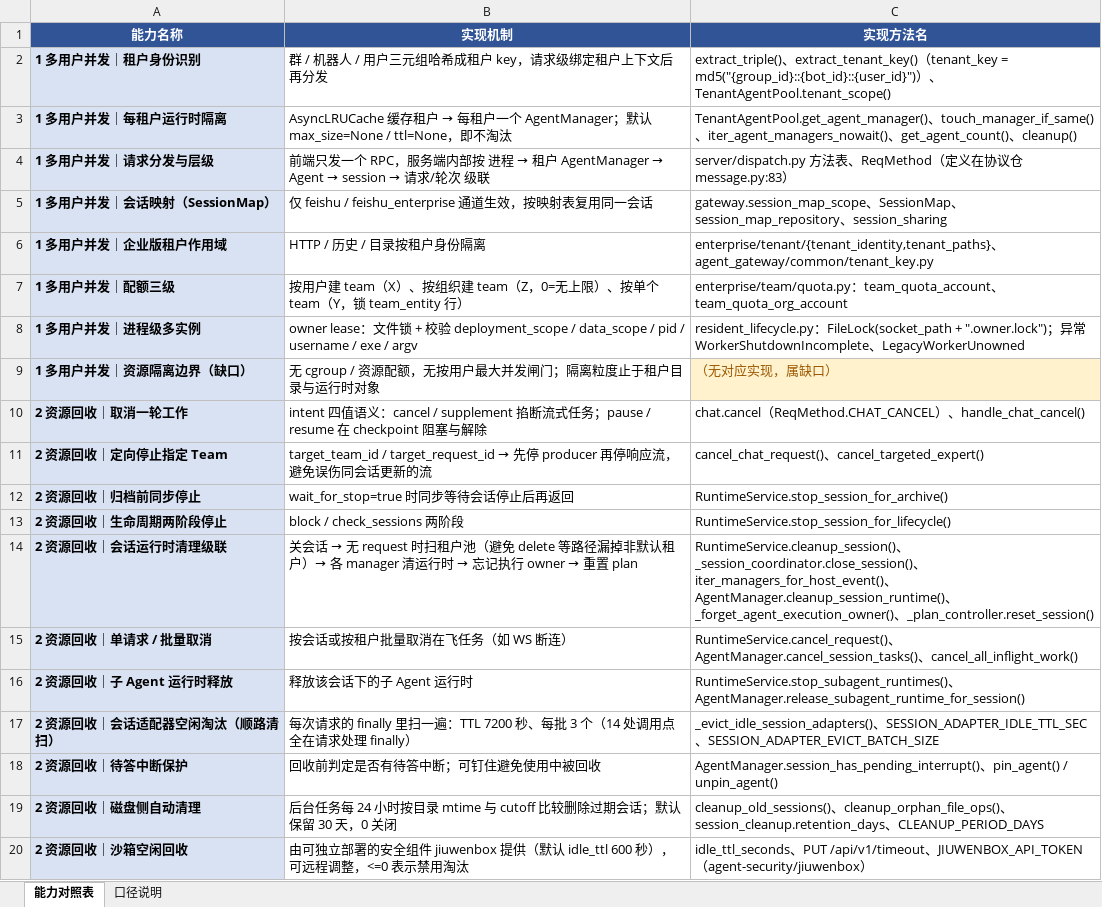
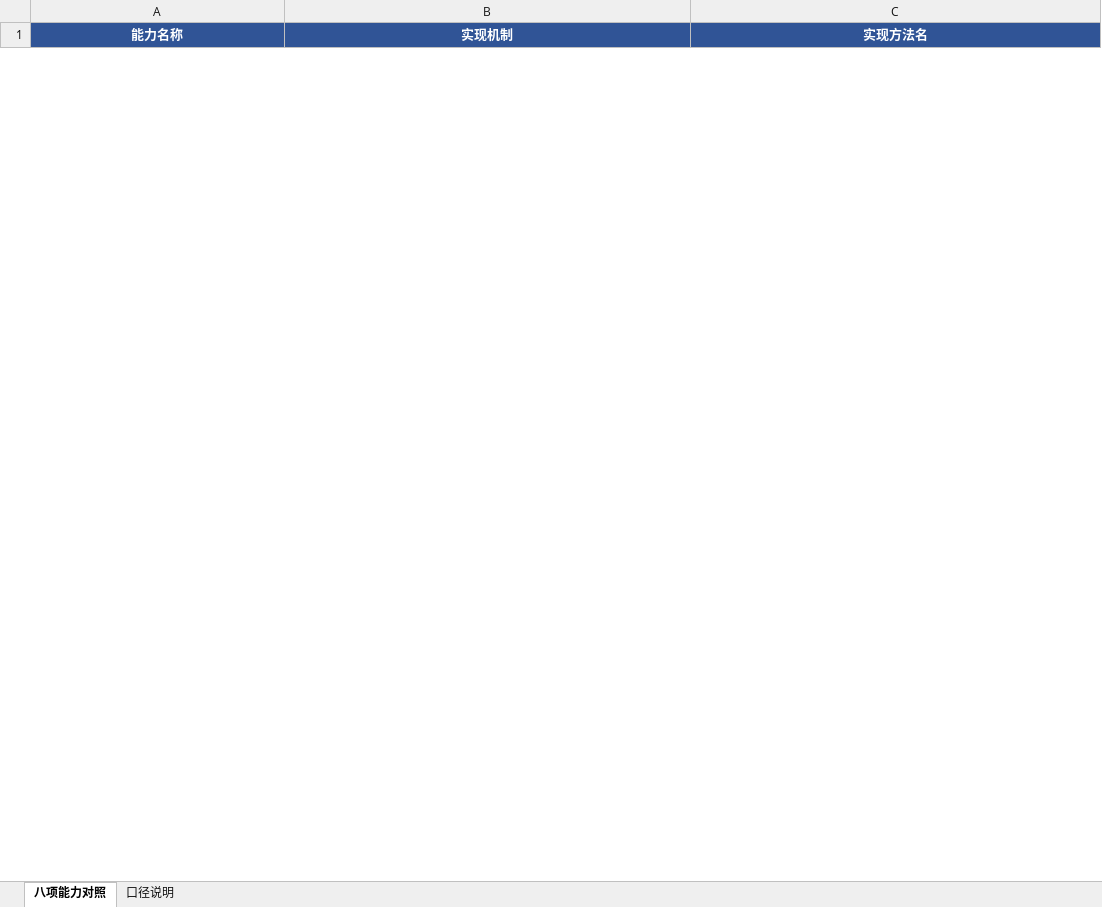
Before and after one commit to dafeiqin/dafeiqin, an Excel workbook: openjiuwen/JiuwenSwarm八项能力-实现对照表.xlsx, sheet 八项能力对照, drawn as a sheet; only a part is shown; values as stored, in another font and other column widths than the file's, no borders; removed rows and columns are numbered as before the commit, all else as after; the diff covers the shown part only; the diff names each change by its address in the sheet, - before the commit and + after, or states it on an @@ line.

Commit message:
docs(openjiuwen): 八项能力对照表改为八行（一行一能力），机制列改成按代码核对的步骤链；补 JIUWENSWARM_EDITION 开关、workspace_{tenant_key} 目录隔离、MCP scope 实为 agent/team、凭据进程级共享，删掉未证实的 50 MiB 单文件上限

```diff
--- a/openjiuwen/JiuwenSwarm八项能力-实现对照表.xlsx (sheet 八项能力对照)
+++ b/openjiuwen/JiuwenSwarm八项能力-实现对照表.xlsx (sheet 八项能力对照)
-sheet tab: 能力对照表
+sheet tab: 八项能力对照
-row 2: 1 多用户并发｜租户身份识别 | 群 / 机器人 / 用户三元组哈希成租户 key，请求级绑定租户上下文后再分发 | extract_triple()、extract_tenant_key()（tenant_key = md5("{group_id}::{bot_id}::{user_id}")）、TenantAgentPool.tenant_scope()
-row 3: 1 多用户并发｜每租户运行时隔离 | AsyncLRUCache 缓存租户 → 每租户一个 AgentManager；默认 max_size=None / ttl=None，即不淘汰 | TenantAgentPool.get_agent_manager()、touch_manager_if_same()、iter_agent_managers_nowait()、get_agent_count()、cleanup()
-row 4: 1 多用户并发｜请求分发与层级 | 前端只发一个 RPC，服务端内部按 进程 → 租户 AgentManager → Agent → session → 请求/轮次 级联 | server/dispatch.py 方法表、ReqMethod（定义在协议仓 message.py:83）
-row 5: 1 多用户并发｜会话映射（SessionMap） | 仅 feishu / feishu_enterprise 通道生效，按映射表复用同一会话 | gateway.session_map_scope、SessionMap、session_map_repository、session_sharing
-row 6: 1 多用户并发｜企业版租户作用域 | HTTP / 历史 / 目录按租户身份隔离 | enterprise/tenant/{tenant_identity,tenant_paths}、agent_gateway/common/tenant_key.py
-row 7: 1 多用户并发｜配额三级 | 按用户建 team（X）、按组织建 team（Z，0=无上限）、按单个 team（Y，锁 team_entity 行） | enterprise/team/quota.py：team_quota_account、team_quota_org_account
-row 8: 1 多用户并发｜进程级多实例 | owner lease：文件锁 + 校验 deployment_scope / data_scope / pid / username / exe / argv | resident_lifecycle.py：FileLock(socket_path + ".owner.lock")；异常 WorkerShutdownIncomplete、LegacyWorkerUnowned
-row 9: 1 多用户并发｜资源隔离边界（缺口） | 无 cgroup / 资源配额，无按用户最大并发闸门；隔离粒度止于租户目录与运行时对象 | （无对应实现，属缺口）
-row 10: 2 资源回收｜取消一轮工作 | intent 四值语义：cancel / supplement 掐断流式任务；pause / resume 在 checkpoint 阻塞与解除 | chat.cancel（ReqMethod.CHAT_CANCEL）、handle_chat_cancel()
-row 11: 2 资源回收｜定向停止指定 Team | target_team_id / target_request_id → 先停 producer 再停响应流，避免误伤同会话更新的流 | cancel_chat_request()、cancel_targeted_expert()
-row 12: 2 资源回收｜归档前同步停止 | wait_for_stop=true 时同步等待会话停止后再返回 | RuntimeService.stop_session_for_archive()
-row 13: 2 资源回收｜生命周期两阶段停止 | block / check_sessions 两阶段 | RuntimeService.stop_session_for_lifecycle()
-row 14: 2 资源回收｜会话运行时清理级联 | 关会话 → 无 request 时扫租户池（避免 delete 等路径漏掉非默认租户）→ 各 manager 清运行时 → 忘记执行 owner → 重置 plan | RuntimeService.cleanup_session()、_session_coordinator.close_session()、iter_managers_for_host_event()、AgentManager.cleanup_session_runtime()、_forget_agent_execution_owner()、_plan_controller.reset_session()
-row 15: 2 资源回收｜单请求 / 批量取消 | 按会话或按租户批量取消在飞任务（如 WS 断连） | RuntimeService.cancel_request()、AgentManager.cancel_session_tasks()、cancel_all_inflight_work()
-row 16: 2 资源回收｜子 Agent 运行时释放 | 释放该会话下的子 Agent 运行时 | RuntimeService.stop_subagent_runtimes()、AgentManager.release_subagent_runtime_for_session()
-row 17: 2 资源回收｜会话适配器空闲淘汰（顺路清扫） | 每次请求的 finally 里扫一遍：TTL 7200 秒、每批 3 个（14 处调用点全在请求处理 finally） | _evict_idle_session_adapters()、SESSION_ADAPTER_IDLE_TTL_SEC、SESSION_ADAPTER_EVICT_BATCH_SIZE
-row 18: 2 资源回收｜待答中断保护 | 回收前判定是否有待答中断；可钉住避免使用中被回收 | AgentManager.session_has_pending_interrupt()、pin_agent() / unpin_agent()
-row 19: 2 资源回收｜磁盘侧自动清理 | 后台任务每 24 小时按目录 mtime 与 cutoff 比较删除过期会话；默认保留 30 天，0 关闭 | cleanup_old_sessions()、cleanup_orphan_file_ops()、session_cleanup.retention_days、CLEANUP_PERIOD_DAYS
-row 20: 2 资源回收｜沙箱空闲回收 | 由可独立部署的安全组件 jiuwenbox 提供（默认 idle_ttl 600 秒），可远程调整，<=0 表示禁用淘汰 | idle_ttl_seconds、PUT /api/v1/timeout、JIUWENBOX_API_TOKEN（agent-security/jiuwenbox）
```
Also changed, not shown: 8 added rows and 66 removed rows elsewhere in this sheet, sheet 口径说明.
